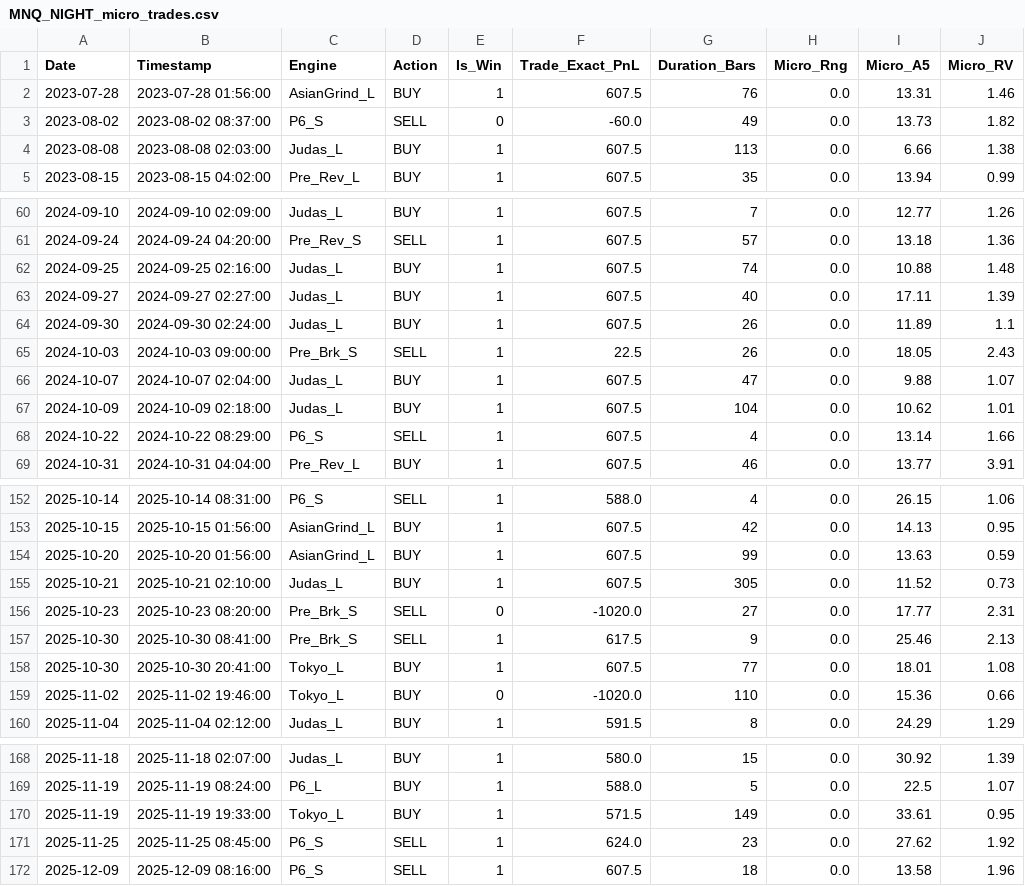
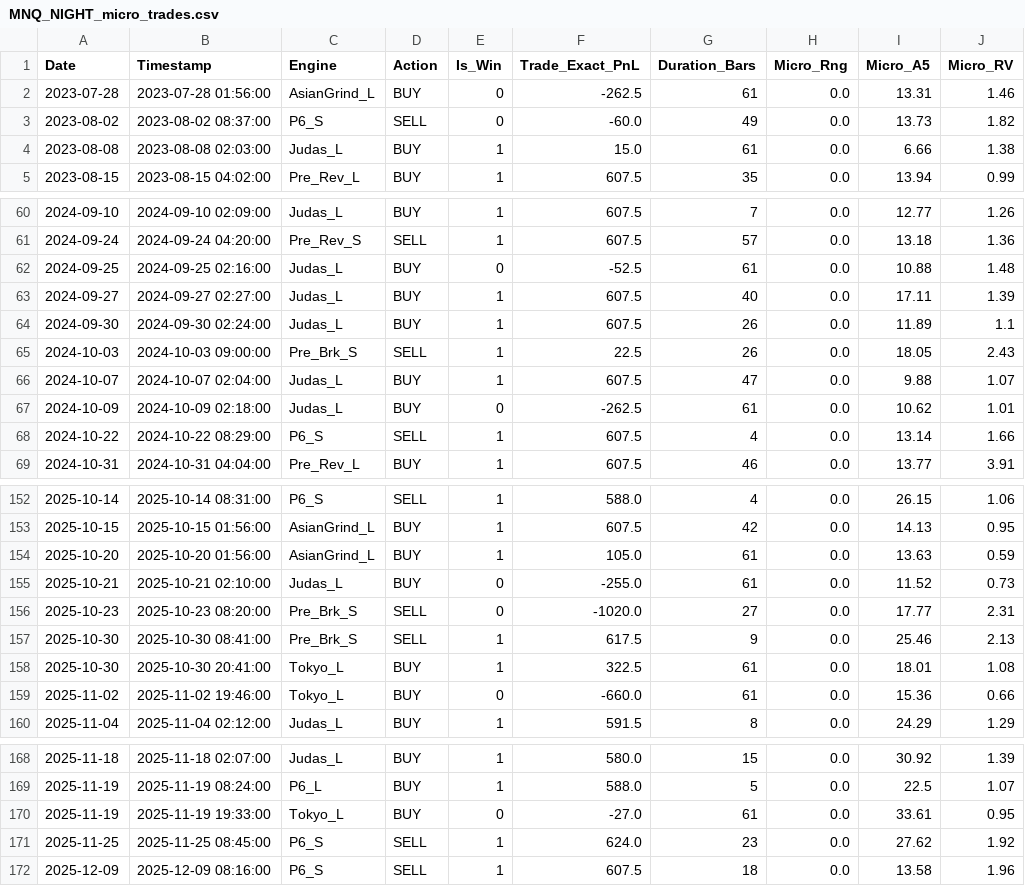
Before and after one commit to LuisPazDev/tradinglab, a CSV file: MNQ_NIGHT_micro_trades.csv, drawn as a sheet; only a part is shown, gaps mark what is left out; the diff covers the shown part only.

```diff
--- a/MNQ_NIGHT_micro_trades.csv
+++ b/MNQ_NIGHT_micro_trades.csv
@@ -1,5 +1,5 @@
 Date,Timestamp,Engine,Action,Is_Win,Trade_Exact_PnL,Duration_Bars,Micro_Rng,Micro_A5,Micro_RV
-2023-07-28,2023-07-28 01:56:00,AsianGrind_L,BUY,1,607.5,76,0.0,13.31,1.46
+2023-07-28,2023-07-28 01:56:00,AsianGrind_L,BUY,0,-262.5,61,0.0,13.31,1.46
 2023-08-02,2023-08-02 08:37:00,P6_S,SELL,0,-60.0,49,0.0,13.73,1.82
-2023-08-08,2023-08-08 02:03:00,Judas_L,BUY,1,607.5,113,0.0,6.66,1.38
+2023-08-08,2023-08-08 02:03:00,Judas_L,BUY,1,15.0,61,0.0,6.66,1.38
 2023-08-15,2023-08-15 04:02:00,Pre_Rev_L,BUY,1,607.5,35,0.0,13.94,0.99
@@ -61,3 +61,3 @@ Date,Timestamp,Engine,Action,Is_Win,Trade_Exact_PnL,Duration_Bars,Micro_Rng,Micr
 2024-09-24,2024-09-24 04:20:00,Pre_Rev_S,SELL,1,607.5,57,0.0,13.18,1.36
-2024-09-25,2024-09-25 02:16:00,Judas_L,BUY,1,607.5,74,0.0,10.88,1.48
+2024-09-25,2024-09-25 02:16:00,Judas_L,BUY,0,-52.5,61,0.0,10.88,1.48
 2024-09-27,2024-09-27 02:27:00,Judas_L,BUY,1,607.5,40,0.0,17.11,1.39
@@ -66,3 +66,3 @@ Date,Timestamp,Engine,Action,Is_Win,Trade_Exact_PnL,Duration_Bars,Micro_Rng,Micr
 2024-10-07,2024-10-07 02:04:00,Judas_L,BUY,1,607.5,47,0.0,9.88,1.07
-2024-10-09,2024-10-09 02:18:00,Judas_L,BUY,1,607.5,104,0.0,10.62,1.01
+2024-10-09,2024-10-09 02:18:00,Judas_L,BUY,0,-262.5,61,0.0,10.62,1.01
 2024-10-22,2024-10-22 08:29:00,P6_S,SELL,1,607.5,4,0.0,13.14,1.66
@@ -153,8 +153,8 @@ Date,Timestamp,Engine,Action,Is_Win,Trade_Exact_PnL,Duration_Bars,Micro_Rng,Micr
 2025-10-15,2025-10-15 01:56:00,AsianGrind_L,BUY,1,607.5,42,0.0,14.13,0.95
-2025-10-20,2025-10-20 01:56:00,AsianGrind_L,BUY,1,607.5,99,0.0,13.63,0.59
-2025-10-21,2025-10-21 02:10:00,Judas_L,BUY,1,607.5,305,0.0,11.52,0.73
+2025-10-20,2025-10-20 01:56:00,AsianGrind_L,BUY,1,105.0,61,0.0,13.63,0.59
+2025-10-21,2025-10-21 02:10:00,Judas_L,BUY,0,-255.0,61,0.0,11.52,0.73
 2025-10-23,2025-10-23 08:20:00,Pre_Brk_S,SELL,0,-1020.0,27,0.0,17.77,2.31
 2025-10-30,2025-10-30 08:41:00,Pre_Brk_S,SELL,1,617.5,9,0.0,25.46,2.13
-2025-10-30,2025-10-30 20:41:00,Tokyo_L,BUY,1,607.5,77,0.0,18.01,1.08
-2025-11-02,2025-11-02 19:46:00,Tokyo_L,BUY,0,-1020.0,110,0.0,15.36,0.66
+2025-10-30,2025-10-30 20:41:00,Tokyo_L,BUY,1,322.5,61,0.0,18.01,1.08
+2025-11-02,2025-11-02 19:46:00,Tokyo_L,BUY,0,-660.0,61,0.0,15.36,0.66
 2025-11-04,2025-11-04 02:12:00,Judas_L,BUY,1,591.5,8,0.0,24.29,1.29
@@ -169,3 +169,3 @@ Date,Timestamp,Engine,Action,Is_Win,Trade_Exact_PnL,Duration_Bars,Micro_Rng,Micr
 2025-11-19,2025-11-19 08:24:00,P6_L,BUY,1,588.0,5,0.0,22.5,1.07
-2025-11-19,2025-11-19 19:33:00,Tokyo_L,BUY,1,571.5,149,0.0,33.61,0.95
+2025-11-19,2025-11-19 19:33:00,Tokyo_L,BUY,0,-27.0,61,0.0,33.61,0.95
 2025-11-25,2025-11-25 08:45:00,P6_S,SELL,1,624.0,23,0.0,27.62,1.92
```
Also changed, not shown: 1 added row and 40 edited cells elsewhere in this file.
